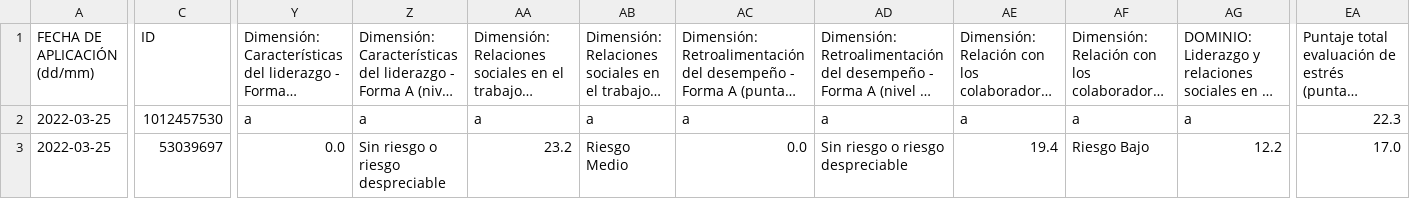
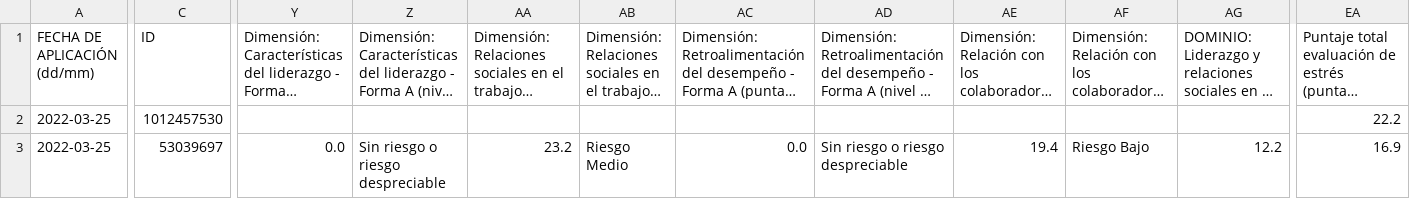
Before and after one commit to ccpa1999/Estrategia_SST, a CSV file: public/archivos/informes/masivo.csv, drawn as a sheet; only a part is shown, gaps mark what is left out; long unchanged cells end in …; the diff covers the shown part only; the diff names each change by its address in the sheet, - before the commit and + after, or states it on an @@ line.

```diff
--- a/public/archivos/informes/masivo.csv
+++ b/public/archivos/informes/masivo.csv
-Y2: a
+Y2: (empty)
-Z2: a
+Z2: (empty)
-AA2: a
+AA2: (empty)
-AB2: a
+AB2: (empty)
-AC2: a
+AC2: (empty)
-AD2: a
+AD2: (empty)
-AE2: a
+AE2: (empty)
-AF2: a
+AF2: (empty)
-AG2: a
+AG2: (empty)
-EA2: 22.3
+EA2: 22.2
-EA3: 17.0
+EA3: 16.9
```
Also changed, not shown: 131 edited cells elsewhere in this file, 1 other file.
